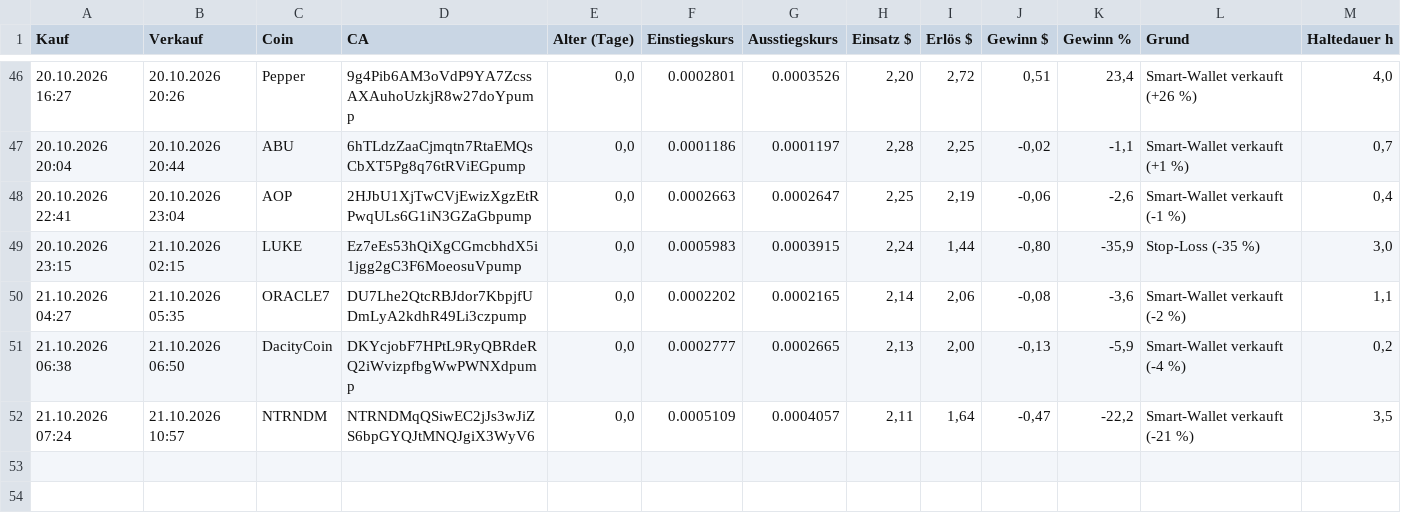
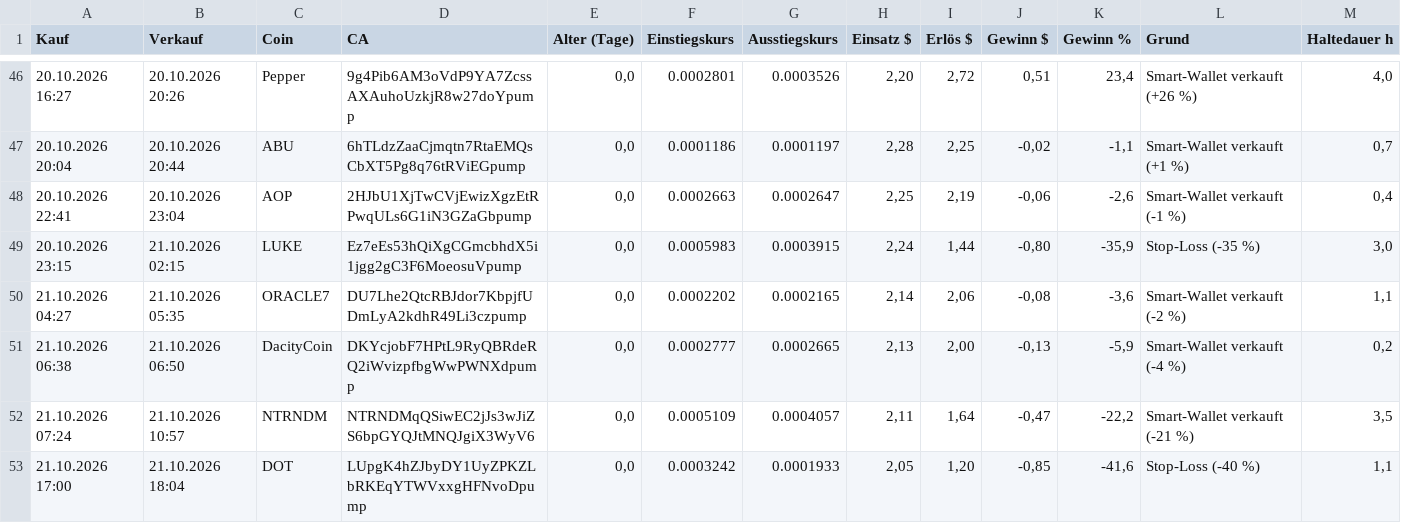
Before and after one commit to Derg83/fomo-bot, a CSV file: bot_journal_smart.csv, drawn as a sheet; only a part is shown, gaps mark what is left out; the diff names each change by its address in the sheet, - before the commit and + after, or states it on an @@ line.

```diff
--- a/bot_journal_smart.csv
+++ b/bot_journal_smart.csv
+row 53: 21.10.2026 17:00 | 21.10.2026 18:04 | DOT | LUpgK4hZJbyDY1UyZPKZLbRKEqYTWVxxgHFNvoDpump | 0,0 | 0.0003242 | 0.0001933 | 2,05 | 1,20 | -0,85 | -41,6 | Stop-Loss (-40 %) | 1,1
```
Also changed, not shown: 12 other files.
